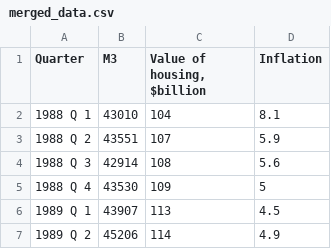
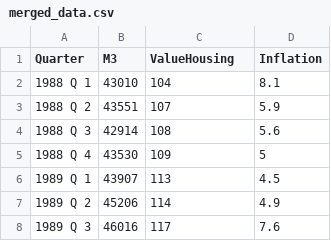
Before and after one commit to simonknudsen/articles, a CSV file: data/hpi/merged_data.csv, drawn as a sheet; only a part is shown; the shorter side is filled out with more unchanged rows.

Commit message:
Changed header

```diff
--- a/data/hpi/merged_data.csv
+++ b/data/hpi/merged_data.csv
@@ -1,2 +1,2 @@
-Quarter ,M3,"Value of housing, $billion",Inflation
+Quarter ,M3,ValueHousing,Inflation
 1988 Q 1,43010,104,8.1
```
